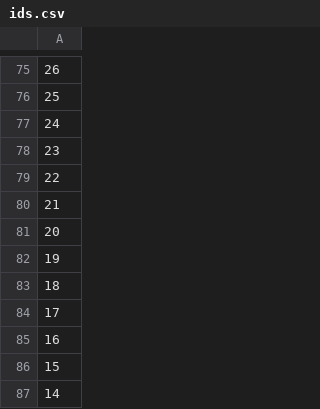
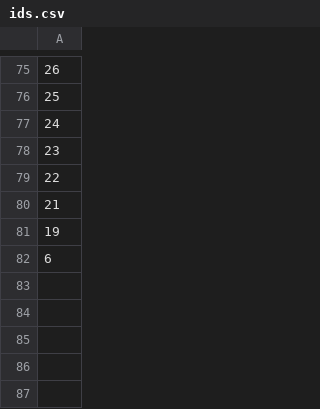
Before and after one commit to berkayermis/emergency-call-line, a CSV file: emergency-line-management/ids.csv, drawn as a sheet; only a part is shown, gaps mark what is left out.

```diff
--- a/emergency-line-management/ids.csv
+++ b/emergency-line-management/ids.csv
@@ -80,8 +80,3 @@
 21
-20
 19
-18
-17
-16
-15
-14
+6
```
Also changed, not shown: emergency-line-management/data.csv, 1 other file.
